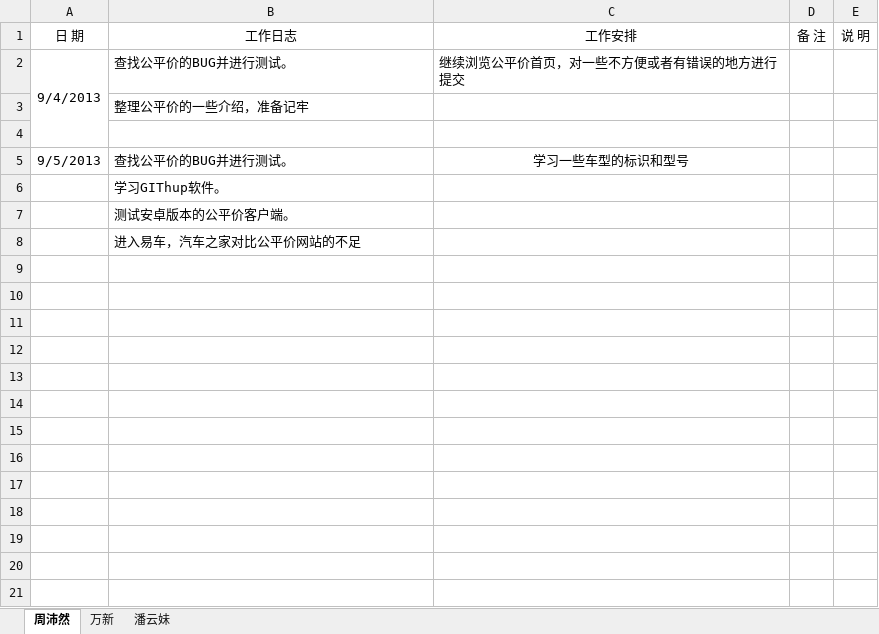
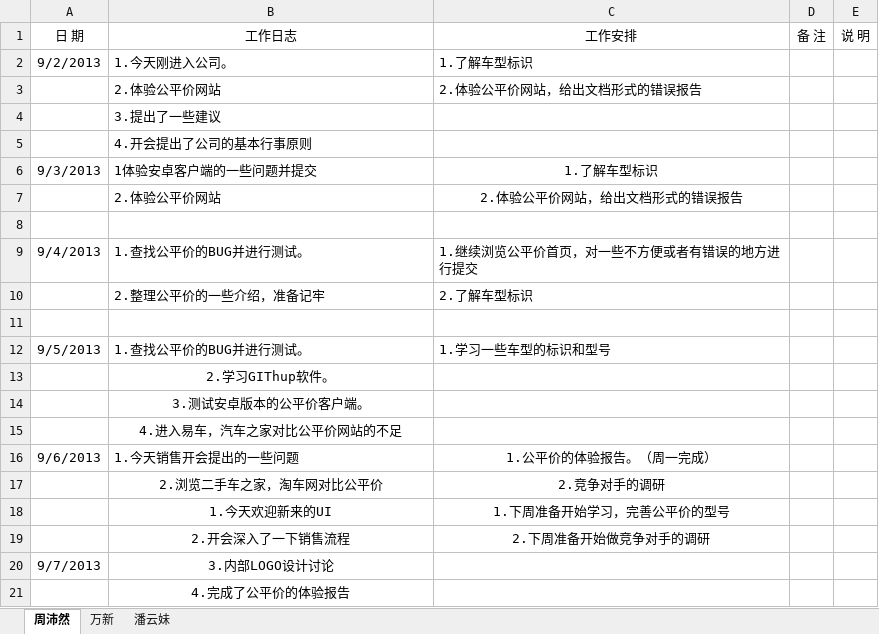
Before and after one commit to GPJxiaoshou/xiaoshou, an Excel workbook: 日志.xlsx, sheet 周沛然, drawn as a sheet; values as stored, in another font and other column widths than the file's, no borders; removed rows and columns are numbered as before the commit, all else as after; the diff names each change by its address in the sheet, - before the commit and + after, or states it on an @@ line.

```diff
--- a/日志.xlsx (sheet 周沛然)
+++ b/日志.xlsx (sheet 周沛然)
-row 2: 9/4/2013 | 查找公平价的BUG并进行测试。 | 继续浏览公平价首页，对一些不方便或者有错误的地方进行提交
+row 2: 9/2/2013 | 1.今天刚进入公司。 | 1.了解车型标识
+row 3:  | 2.体验公平价网站 | 2.体验公平价网站，给出文档形式的错误报告
-B4 (工作日志): 整理公平价的一些介绍，准备记牢
+B4 (工作日志): 3.提出了一些建议
+row 5:  | 4.开会提出了公司的基本行事原则
+row 6: 9/3/2013 | 1体验安卓客户端的一些问题并提交 | 1.了解车型标识
+row 7:  | 2.体验公平价网站 | 2.体验公平价网站，给出文档形式的错误报告
+row 9: 9/4/2013 | 1.查找公平价的BUG并进行测试。 | 1.继续浏览公平价首页，对一些不方便或者有错误的地方进行提交
+row 10:  | 2.整理公平价的一些介绍，准备记牢 | 2.了解车型标识
+row 11: (empty)
-B12 (工作日志): 查找公平价的BUG并进行测试。
+B12 (工作日志): 1.查找公平价的BUG并进行测试。
-C12 (工作安排): 学习一些车型的标识和型号
+C12 (工作安排): 1.学习一些车型的标识和型号
-C12 alignment: center
+C12 alignment: left
-B13 (工作日志): 学习GIThup软件。
+B13 (工作日志): 2.学习GIThup软件。
-B13:B15 alignment: left
+B13:B15 alignment: center
-B14 (工作日志): 测试安卓版本的公平价客户端。
+B14 (工作日志): 3.测试安卓版本的公平价客户端。
-B15 (工作日志): 进入易车，汽车之家对比公平价网站的不足
+B15 (工作日志): 4.进入易车，汽车之家对比公平价网站的不足
+row 16: 9/6/2013 | 1.今天销售开会提出的一些问题 | 1.公平价的体验报告。（周一完成）
+row 17:  | 2.浏览二手车之家，淘车网对比公平价 | 2.竞争对手的调研
+row 18:  | 1.今天欢迎新来的UI | 1.下周准备开始学习，完善公平价的型号
+row 19:  | 2.开会深入了一下销售流程 | 2.下周准备开始做竞争对手的调研
+row 20: 9/7/2013 | 3.内部LOGO设计讨论
+row 21:  | 4.完成了公平价的体验报告
```
Also changed, not shown: sheet 万新, 2 other files.
